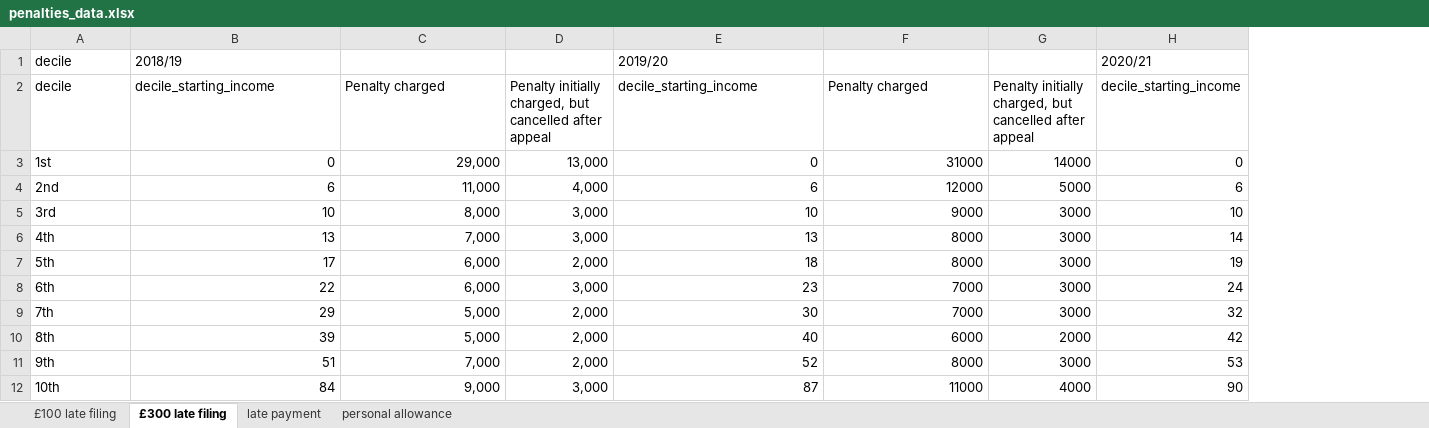
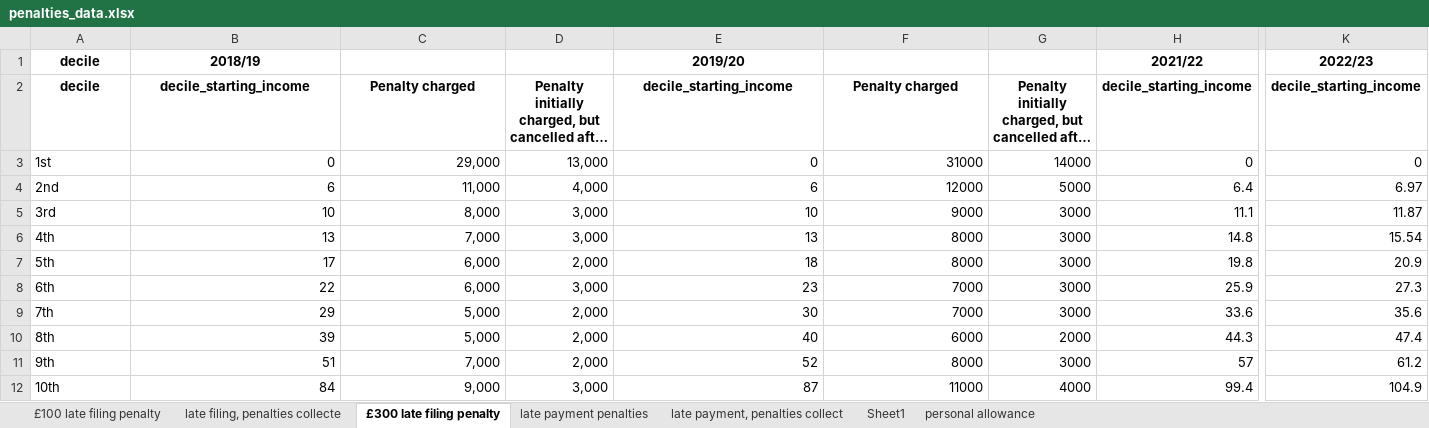
Before and after one commit to DanNeidle/penalties_low_incomes, an Excel workbook: penalties_data.xlsx, sheet £300 late filing penalty, drawn as a sheet; only a part is shown, gaps mark what is left out; long unchanged cells end in …; values as stored, in another font and other column widths than the file's, no borders; removed rows and columns are numbered as before the commit, all else as after; the diff covers the shown part only; the diff names each change by its address in the sheet, - before the commit and + after, or states it on an @@ line.

```diff
--- a/penalties_data.xlsx (sheet £300 late filing penalty)
+++ b/penalties_data.xlsx (sheet £300 late filing penalty)
-sheet tab: £100 late filing
+sheet tab: £100 late filing penalty
-sheet tab: £300 late filing
+sheet tab: £300 late filing penalty
-sheet tab: late payment
+sheet tab: late payment penalties
+sheet tab: late filing, penalties collecte
+sheet tab: late payment, penalties collect
+sheet tab: Sheet1
-column H, rows 1-12: 2020/21 | decile_starting_income | 0 | 6 | 10 | 14 | 19 | 24 | 32 | 42 | 53 | 90
+column H, rows 1-12: 2021/22 | decile_starting_income | 0 | 6.4 | 11.1 | 14.8 | 19.8 | 25.9 | 33.6 | 44.3 | 57 | 99.4
+column K, rows 1-12: 2022/23 | decile_starting_income | 0 | 6.97 | 11.87 | 15.54 | 20.9 | 27.3 | 35.6 | 47.4 | 61.2 | 104.9
@@ A1:B1 bold: off → on, alignment: left → center @@
@@ E1 bold: off → on, alignment: left → center @@
@@ A2:G2 bold: off → on, alignment: left → center @@
```
Also changed, not shown: cell formats elsewhere in this sheet, sheet £100 late filing penalty, sheet late payment penalties, sheet personal allowance, formulas that keep their value, 1 other file.
